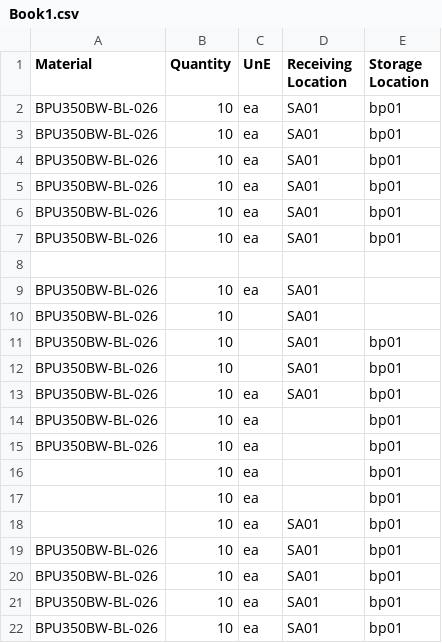
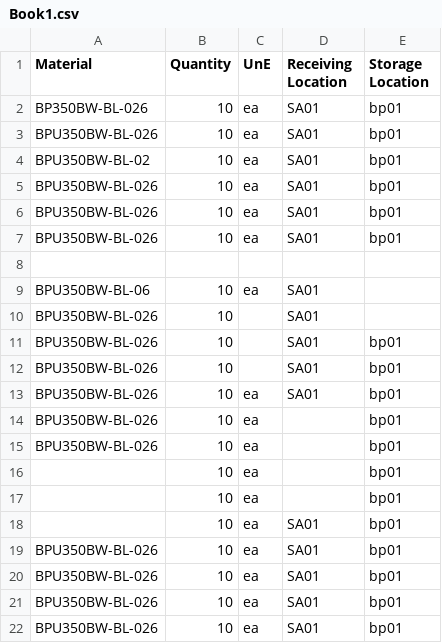
Before and after one commit to sAdityas/SAP-Production-Automation-and-Material-Reservation, a CSV file: backend/Material Reservation with CSV/Book1.csv, drawn as a sheet.

```diff
--- a/backend/Material Reservation with CSV/Book1.csv
+++ b/backend/Material Reservation with CSV/Book1.csv
@@ -1,5 +1,5 @@
 Material,Quantity,UnE,Receiving Location,Storage Location
+BP350BW-BL-026,10,ea,SA01,bp01
 BPU350BW-BL-026,10,ea,SA01,bp01
-BPU350BW-BL-026,10,ea,SA01,bp01
-BPU350BW-BL-026,10,ea,SA01,bp01
+BPU350BW-BL-02,10,ea,SA01,bp01
 BPU350BW-BL-026,10,ea,SA01,bp01
@@ -8,3 +8,3 @@ BPU350BW-BL-026,10,ea,SA01,bp01
 ,,,,
-BPU350BW-BL-026,10,ea,SA01,
+BPU350BW-BL-06,10,ea,SA01,
 BPU350BW-BL-026,10,,SA01,
```
Also changed, not shown: 7 other files.
